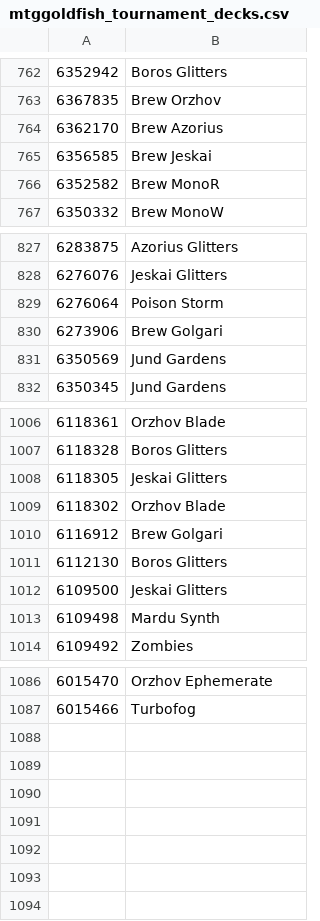
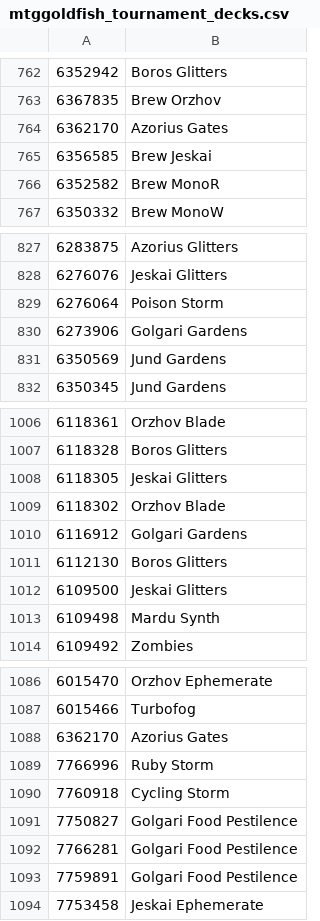
Before and after one commit to Pauperformance/pauperformance-bot, a CSV file: resources/silver/training_data_archetypes/mtggoldfish_tournament_decks.csv, drawn as a sheet; only a part is shown, gaps mark what is left out.

```diff
--- a/resources/silver/training_data_archetypes/mtggoldfish_tournament_decks.csv
+++ b/resources/silver/training_data_archetypes/mtggoldfish_tournament_decks.csv
@@ -763,3 +763,3 @@
 6367835,Brew Orzhov
-6362170,Brew Azorius
+6362170,Azorius Gates
 6356585,Brew Jeskai
@@ -829,3 +829,3 @@
 6276064,Poison Storm
-6273906,Brew Golgari
+6273906,Golgari Gardens
 6350569,Jund Gardens
@@ -1009,3 +1009,3 @@
 6118302,Orzhov Blade
-6116912,Brew Golgari
+6116912,Golgari Gardens
 6112130,Boros Glitters
@@ -1087 +1087,8 @@
 6015466,Turbofog
+6362170,Azorius Gates
+7766996,Ruby Storm
+7760918,Cycling Storm
+7750827,Golgari Food Pestilence
+7766281,Golgari Food Pestilence
+7759891,Golgari Food Pestilence
+7753458,Jeskai Ephemerate
```
Also changed, not shown: 19 other files.
